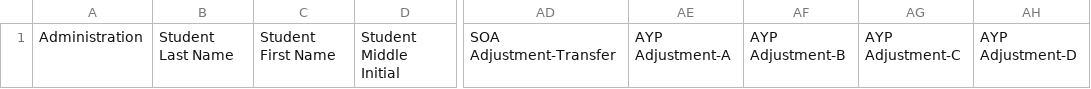
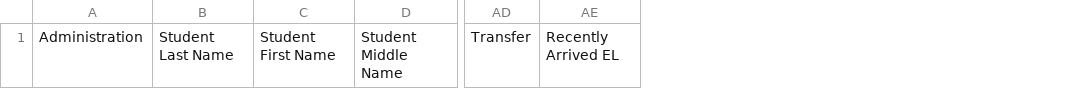
Before and after one commit to JLester73/ps2sol, a CSV file: headers.csv, drawn as a sheet; only a part is shown, gaps mark what is left out; removed rows and columns are numbered as before the commit, all else as after; the diff names each change by its address in the sheet, - before the commit and + after, or states it on an @@ line.

Commit message:
Updated Headers.Csv
Updated headers.csv to match the new format for the Fall 2018 SRI file.

```diff
--- a/headers.csv
+++ b/headers.csv
-column D, row 1: Student Middle Initial
+column D, row 1: Student Middle Name
-column AD, row 1: SOA Adjustment-Transfer
-column AE, row 1: AYP Adjustment-A
-column AF, row 1: AYP Adjustment-B
-column AG, row 1: AYP Adjustment-C
-column AH, row 1: AYP Adjustment-D
+column AD, row 1: Transfer
+column AE, row 1: Recently Arrived EL
```
